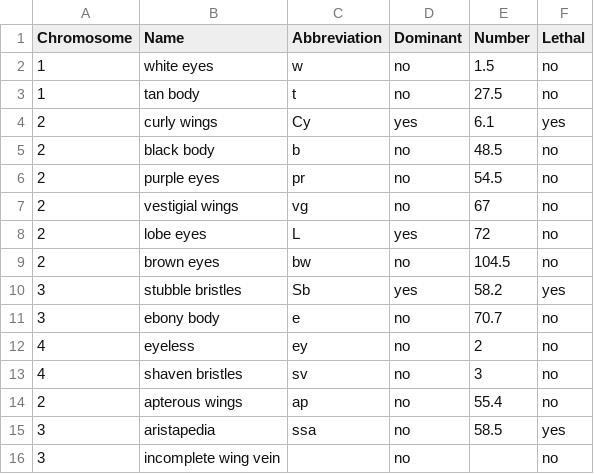
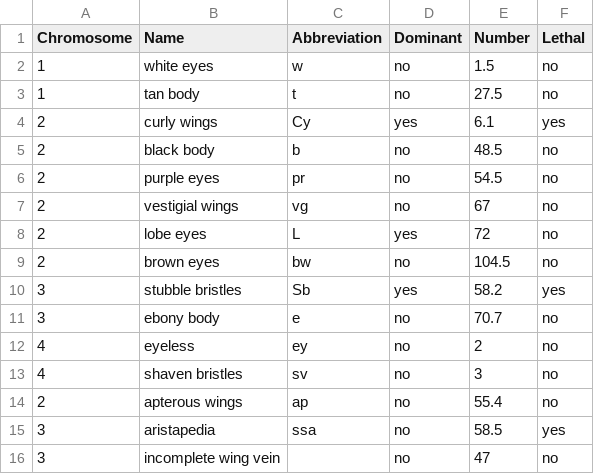
Before and after one commit to VectorPosse/flylab, a CSV file: chromosome_layout.csv, drawn as a sheet.

Commit message:
did something elese

```diff
--- a/chromosome_layout.csv
+++ b/chromosome_layout.csv
@@ -15,2 +15,2 @@ Chromosome,Name,Abbreviation,Dominant,Number,Lethal
 3,aristapedia,ssa,no,58.5,yes
-3,incomplete wing vein,,no,,no
+3,incomplete wing vein,,no,47,no
```
